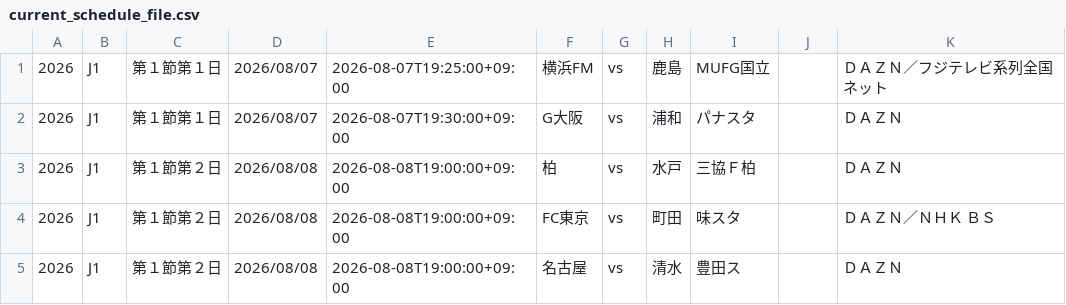
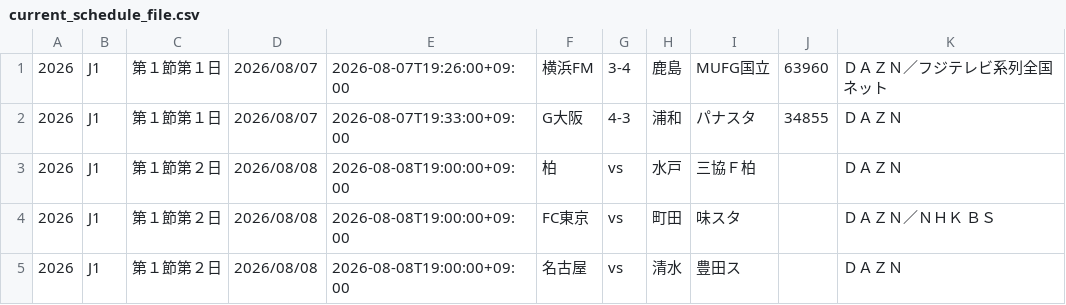
Before and after one commit to k-addtimes/jleague_open_data, a CSV file: current_schedule_file.csv, drawn as a sheet; only a part is shown.

Commit message:
Auto Update schedule CSV from GAS

```diff
--- a/current_schedule_file.csv
+++ b/current_schedule_file.csv
@@ -1,3 +1,3 @@
-"2026","J1","第１節第１日","2026/08/07","2026-08-07T19:25:00+09:00","横浜FM","vs","鹿島","MUFG国立","","ＤＡＺＮ／フジテレビ系列全国ネット"
-"2026","J1","第１節第１日","2026/08/07","2026-08-07T19:30:00+09:00","G大阪","vs","浦和","パナスタ","","ＤＡＺＮ"
+"2026","J1","第１節第１日","2026/08/07","2026-08-07T19:26:00+09:00","横浜FM","3-4","鹿島","MUFG国立","63960","ＤＡＺＮ／フジテレビ系列全国ネット"
+"2026","J1","第１節第１日","2026/08/07","2026-08-07T19:33:00+09:00","G大阪","4-3","浦和","パナスタ","34855","ＤＡＺＮ"
 "2026","J1","第１節第２日","2026/08/08","2026-08-08T19:00:00+09:00","柏","vs","水戸","三協Ｆ柏","","ＤＡＺＮ"
```
